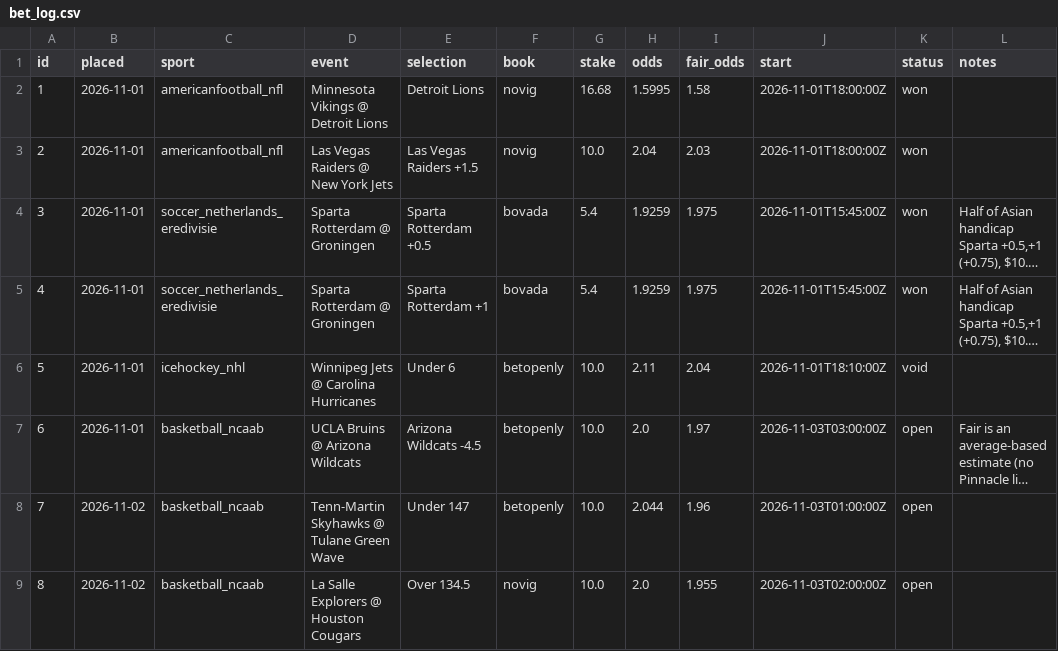
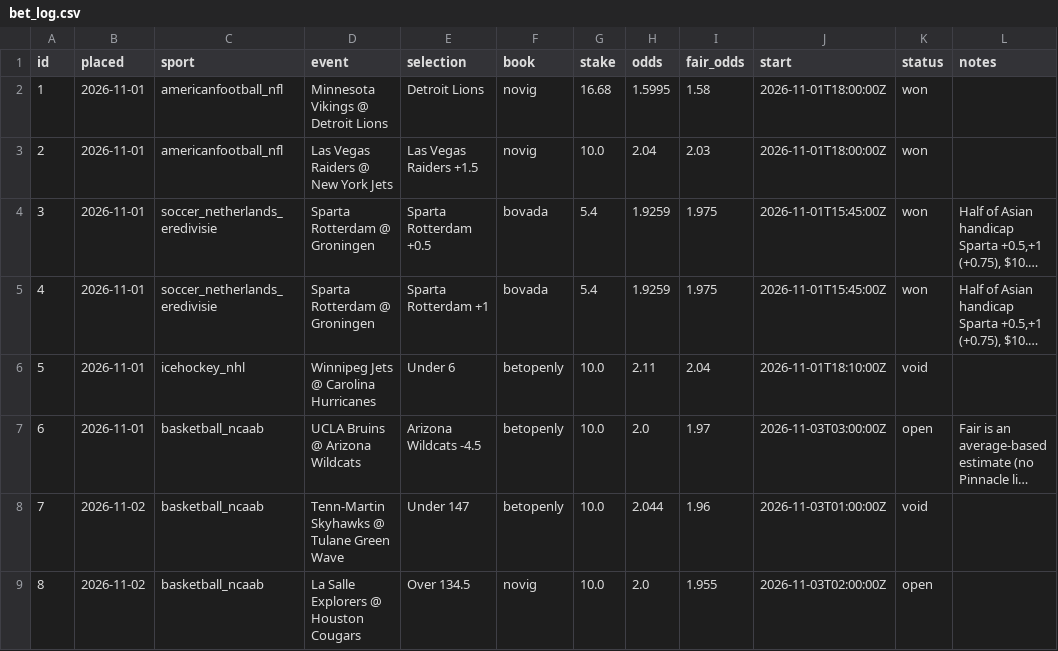
Before and after one commit to thomasreek/Bets, a CSV file: bet_log.csv, drawn as a sheet; long unchanged cells end in …; the diff names each change by its address in the sheet, - before the commit and + after, or states it on an @@ line.

```diff
--- a/bet_log.csv
+++ b/bet_log.csv
-K8 (status): open
+K8 (status): void
```
Also changed, not shown: 1 other file.
